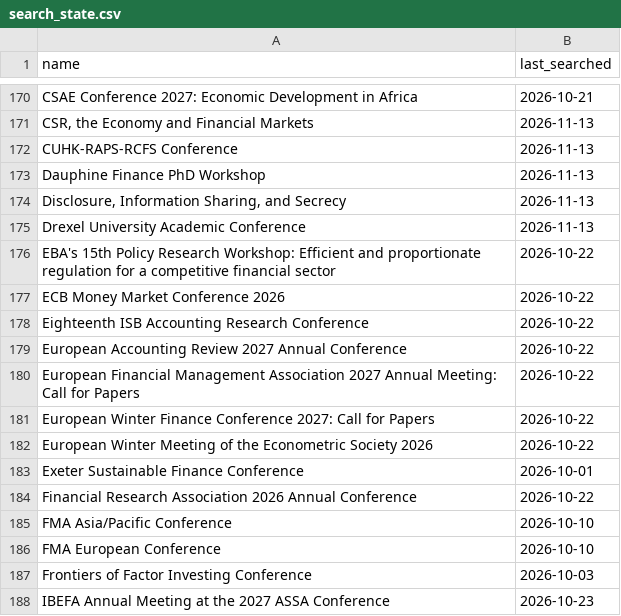
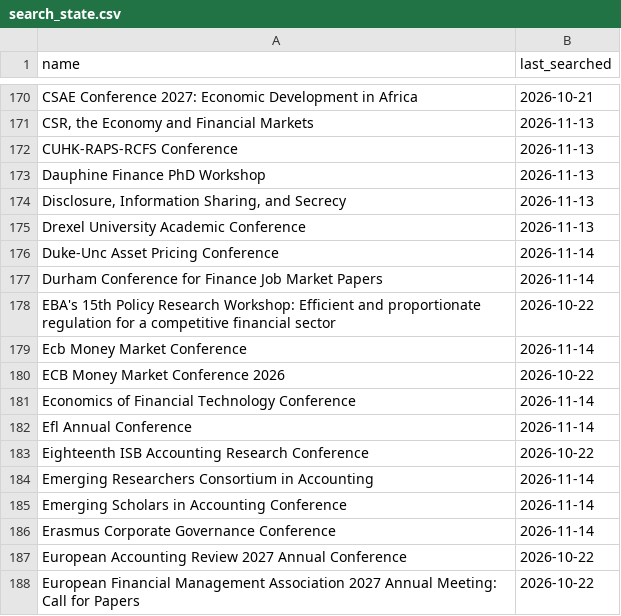
Before and after one commit to theaccountant-ab/Conference-Tracker, a CSV file: search_state.csv, drawn as a sheet; only a part is shown, gaps mark what is left out; the shorter side is filled out with more unchanged rows.

```diff
--- a/search_state.csv
+++ b/search_state.csv
@@ -175,5 +175,13 @@ Dauphine Finance PhD Workshop,2026-11-13
 Drexel University Academic Conference,2026-11-13
+Duke-Unc Asset Pricing Conference,2026-11-14
+Durham Conference for Finance Job Market Papers,2026-11-14
 EBA's 15th Policy Research Workshop: Efficient and proportionate regulation for a competitive financial sector,2026-10-22
+Ecb Money Market Conference,2026-11-14
 ECB Money Market Conference 2026,2026-10-22
+Economics of Financial Technology Conference,2026-11-14
+Efl Annual Conference,2026-11-14
 Eighteenth ISB Accounting Research Conference,2026-10-22
+Emerging Researchers Consortium in Accounting,2026-11-14
+Emerging Scholars in Accounting Conference,2026-11-14
+Erasmus Corporate Governance Conference,2026-11-14
 European Accounting Review 2027 Annual Conference,2026-10-22
```
Also changed, not shown: conferences.csv, 1 other file.
